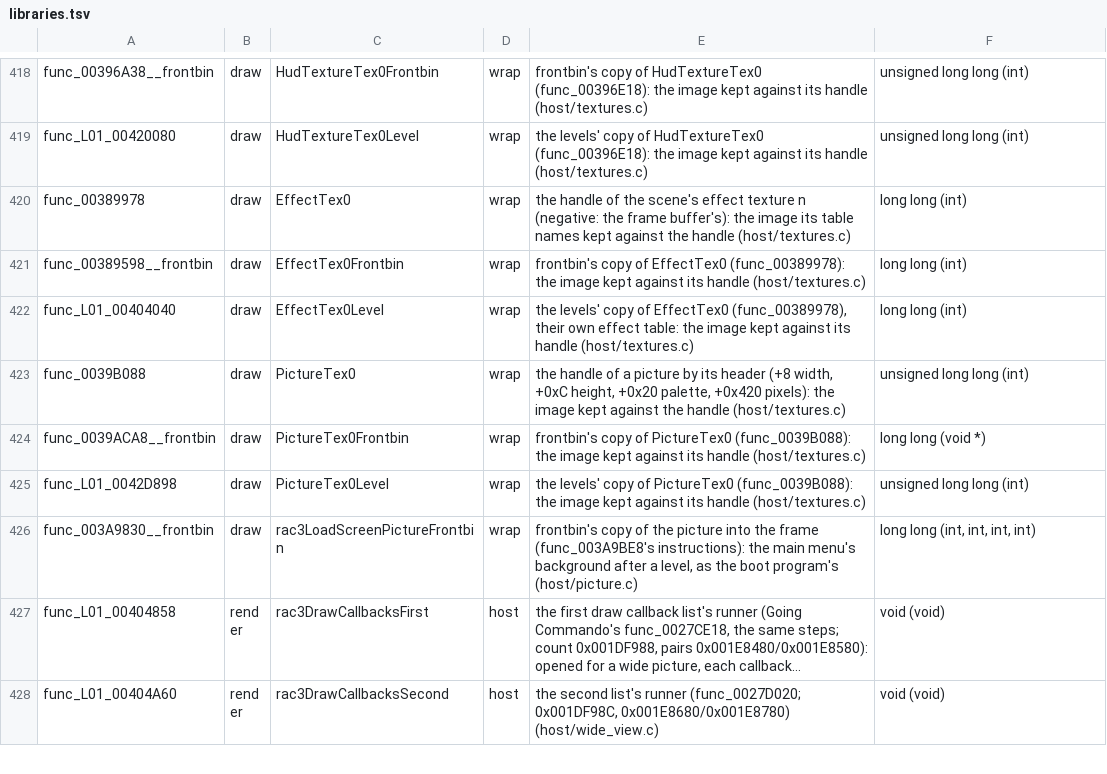
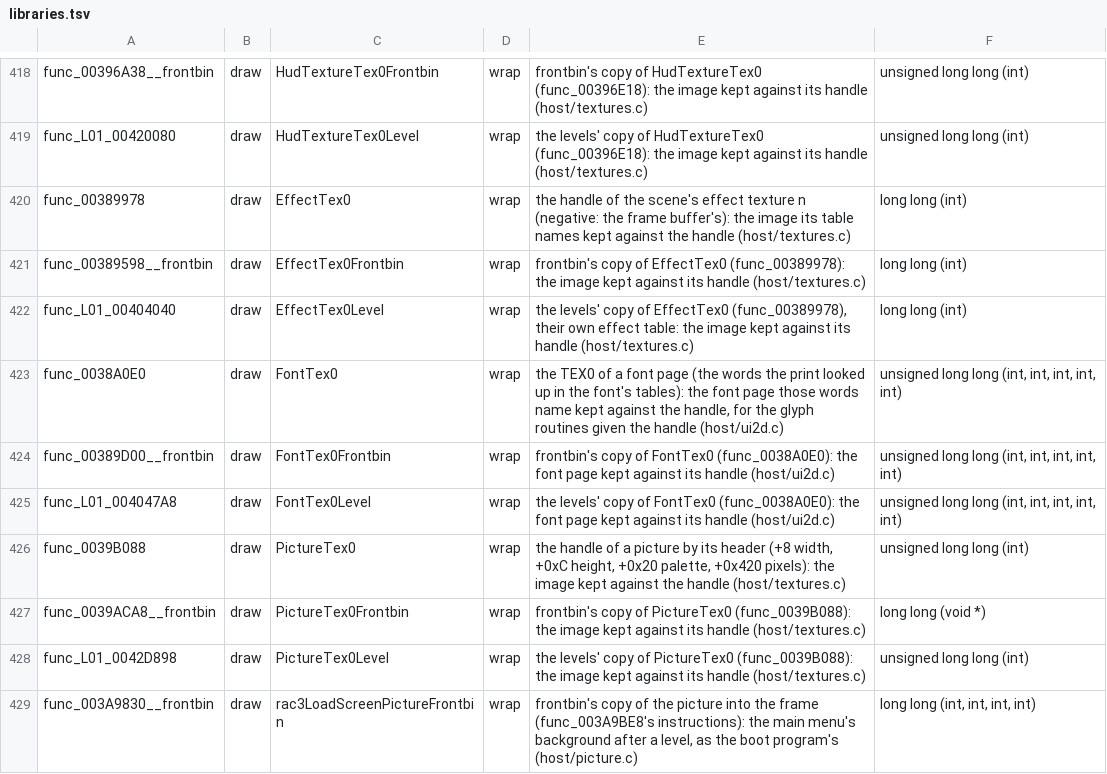
Before and after one commit to OpenRAC/OpenRAC, a TSV file: port/game/rac3-pal/libraries.tsv, drawn as a sheet; only a part is shown, gaps mark what is left out; the shorter side is filled out with more unchanged rows; long unchanged cells end in ….

```diff
--- a/port/game/rac3-pal/libraries.tsv
+++ b/port/game/rac3-pal/libraries.tsv
@@ -422,2 +422,5 @@ func_00389598__frontbin	draw	EffectTex0Frontbin	wrap	frontbin's copy of EffectTe
 func_L01_00404040	draw	EffectTex0Level	wrap	the levels' copy of EffectTex0 (func_00389978), their own effect table: the image kept against its handle (host/textures.c)	long long (int)
+func_0038A0E0	draw	FontTex0	wrap	the TEX0 of a font page (the words the print looked up in the font's tables): the font page those words name kept against the handle, for the glyph routines given the handle (host/ui2d.c)	unsigned long long (int, int, int, int, int)
+func_00389D00__frontbin	draw	FontTex0Frontbin	wrap	frontbin's copy of FontTex0 (func_0038A0E0): the font page kept against its handle (host/ui2d.c)	unsigned long long (int, int, int, int, int)
+func_L01_004047A8	draw	FontTex0Level	wrap	the levels' copy of FontTex0 (func_0038A0E0): the font page kept against its handle (host/ui2d.c)	unsigned long long (int, int, int, int, int)
 func_0039B088	draw	PictureTex0	wrap	the handle of a picture by its header (+8 width, +0xC height, +0x20 palette, +0x420 pixels): the image kept against the handle (host/textures.c)	unsigned long long (int)
```
Also changed, not shown: port/game/rac3-ntsc/host/rac3_names.tsv, port/game/rac3-ntsc/libraries.tsv, 7 other files.
